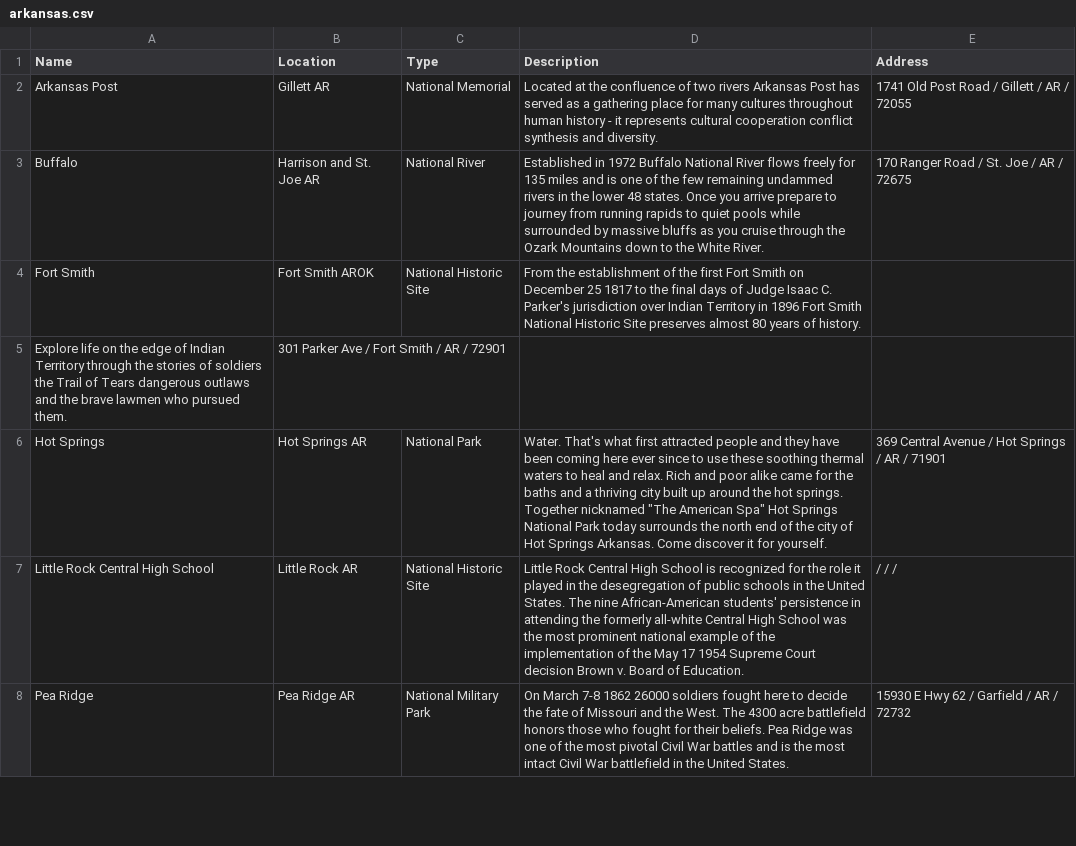
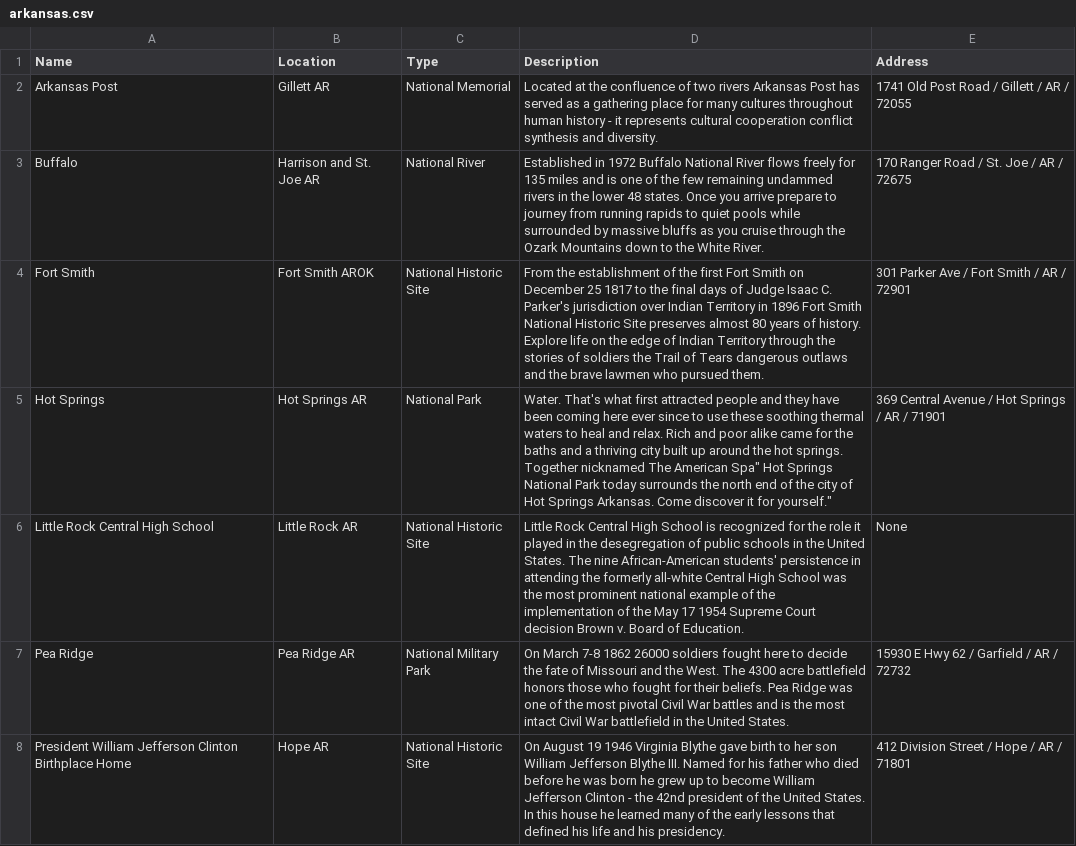
Before and after one commit to jmhaspiel/SI507-Project3, a CSV file: arkansas.csv, drawn as a sheet; only a part is shown; the shorter side is filled out with more unchanged rows; the diff covers the shown part only.

Commit message:
final iteration for assignment turnin. Correct state CSV Files, removed extra caches. All tests run

```diff
--- a/arkansas.csv
+++ b/arkansas.csv
@@ -4,4 +4,6 @@ Buffalo,Harrison and St. Joe AR,National River,Established in 1972 Buffalo Natio
-Fort Smith,Fort Smith AROK,National Historic Site,From the establishment of the first Fort Smith on December 25 1817 to the final days of Judge Isaac C. Parker's jurisdiction over Indian Territory in 1896 Fort Smith National Historic Site preserves almost 80 years of history.
-Explore life on the edge of Indian Territory through the stories of soldiers the Trail of Tears dangerous outlaws and the brave lawmen who pursued them., 301 Parker Ave / Fort Smith / AR / 72901
-Hot Springs,Hot Springs AR,National Park,Water. That's what first attracted people and they have been coming here ever since to use these soothing thermal waters to heal and relax. Rich and poor alike came for the baths and a thriving city built up around the hot springs. Together nicknamed "The American Spa" Hot Springs National Park today surrounds the north end of the city of Hot Springs Arkansas. Come discover it for yourself., 369 Central Avenue / Hot Springs / AR / 71901
-Little Rock Central High School,Little Rock AR,National Historic Site,Little Rock Central High School is recognized for the role it played in the desegregation of public schools in the United States.  The nine African-American students' persistence in attending the formerly all-white Central High School was the most prominent national example of the implementation of the May 17 1954 Supreme Court decision Brown v. Board of Education.,  /  /  /
+"Fort Smith","Fort Smith AROK","National Historic Site","From the establishment of the first Fort Smith on December 25 1817 to the final days of Judge Isaac C. Parker's jurisdiction over Indian Territory in 1896 Fort Smith National Historic Site preserves almost 80 years of history.
+Explore life on the edge of Indian Territory through the stories of soldiers the Trail of Tears dangerous outlaws and the brave lawmen who pursued them.",301 Parker Ave / Fort Smith / AR / 72901
+"Hot Springs","Hot Springs AR","National Park","Water. That's what first attracted people and they have been coming here ever since to use these soothing thermal waters to heal and relax. Rich and poor alike came for the baths and a thriving city built up around the hot springs. Together nicknamed "The American Spa" Hot Springs National Park today surrounds the north end of the city of Hot Springs Arkansas. Come discover it for yourself.",369 Central Avenue / Hot Springs / AR / 71901
+"Little Rock Central High School","Little Rock AR","National Historic Site","Little Rock Central High School is recognized for the role it played in the desegregation of public schools in the United States.  The nine African-American students' persistence in attending the formerly all-white Central High School was the most prominent national example of the implementation of the May 17 1954 Supreme Court decision Brown v. Board of Education.",None
+"Pea Ridge","Pea Ridge AR","National Military Park","On March 7-8 1862 26000 soldiers fought here to decide the fate of Missouri and the West.  The 4300 acre battlefield honors those who fought for their beliefs. Pea Ridge was one of the most pivotal Civil War battles and is the most intact Civil War battlefield in the United States.",15930 E Hwy 62 / Garfield / AR / 72732
+"President William Jefferson Clinton Birthplace Home","Hope AR","National Historic Site","On August 19 1946 Virginia Blythe gave birth to her son William Jefferson Blythe III. Named for his father who died before he was born he grew up to become William Jefferson Clinton - the 42nd president of the United States. In this house he learned many of the early lessons that defined his life and his presidency.",412 Division Street / Hope / AR / 71801
```
Also changed, not shown: 6 added rows elsewhere in this file, michigan.csv, 4 other files.
